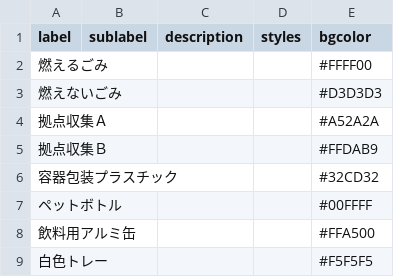
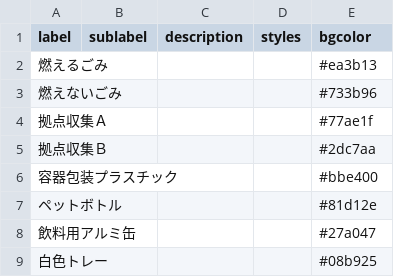
Before and after one commit to seisou01/5374, a CSV file: data/description.csv, drawn as a sheet.

Commit message:
Update description.csv

```diff
--- a/data/description.csv
+++ b/data/description.csv
@@ -1,9 +1,9 @@
 label,sublabel,description,styles,bgcolor
-燃えるごみ,,,,#FFFF00
-燃えないごみ,,,,#D3D3D3
-拠点収集Ａ,,,,#A52A2A
-拠点収集Ｂ,,,,#FFDAB9
-容器包装プラスチック,,,,#32CD32
-ペットボトル,,,,#00FFFF
-飲料用アルミ缶,,,,#FFA500
-白色トレー,,,,#F5F5F5
+燃えるごみ,,,,#ea3b13
+燃えないごみ,,,,#733b96
+拠点収集Ａ,,,,#77ae1f
+拠点収集Ｂ,,,,#2dc7aa
+容器包装プラスチック,,,,#bbe400
+ペットボトル,,,,#81d12e
+飲料用アルミ缶,,,,#27a047
+白色トレー,,,,#08b925
```
